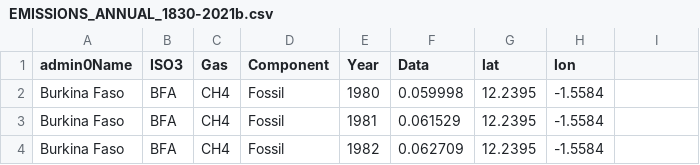
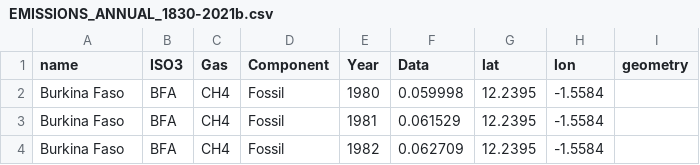
Before and after one commit to chrystali2002/test, a CSV file: test2/EMISSIONS_ANNUAL_1830-2021b.csv, drawn as a sheet; only a part is shown.

Commit message:
Update EMISSIONS_ANNUAL_1830-2021b.csv

```diff
--- a/test2/EMISSIONS_ANNUAL_1830-2021b.csv
+++ b/test2/EMISSIONS_ANNUAL_1830-2021b.csv
@@ -1,2 +1,2 @@
-admin0Name,ISO3,Gas,Component,Year,Data,lat,lon
+name,ISO3,Gas,Component,Year,Data,lat,lon,geometry
 Burkina Faso,BFA,CH4,Fossil,1980,0.059998,12.2395,-1.5584
```
